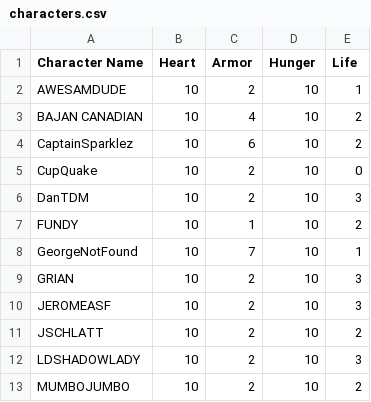
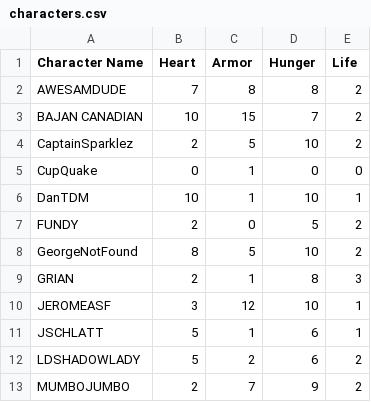
Before and after one commit to TempestSt3rm/Conmun_java_unscripted, a CSV file: src/assets/information/characters.csv, drawn as a sheet; only a part is shown; the diff covers the shown part only.

```diff
--- a/src/assets/information/characters.csv
+++ b/src/assets/information/characters.csv
@@ -1,13 +1,13 @@
 Character Name,Heart,Armor,Hunger,Life
-AWESAMDUDE,10,2,10,1
-BAJAN CANADIAN,10,4,10,2
-CaptainSparklez,10,6,10,2
-CupQuake,10,2,10,0
-DanTDM,10,2,10,3
-FUNDY,10,1,10,2
-GeorgeNotFound,10,7,10,1
-GRIAN,10,2,10,3
-JEROMEASF,10,2,10,3
-JSCHLATT,10,2,10,2
-LDSHADOWLADY,10,2,10,3
-MUMBOJUMBO,10,2,10,2
+AWESAMDUDE,7,8,8,2
+BAJAN CANADIAN,10,15,7,2
+CaptainSparklez,2,5,10,2
+CupQuake,0,1,0,0
+DanTDM,10,1,10,1
+FUNDY,2,0,5,2
+GeorgeNotFound,8,5,10,2
+GRIAN,2,1,8,3
+JEROMEASF,3,12,10,1
+JSCHLATT,5,1,6,1
+LDSHADOWLADY,5,2,6,2
+MUMBOJUMBO,2,7,9,2
```
Also changed, not shown: 25 edited cells elsewhere in this file, 5 other files.
